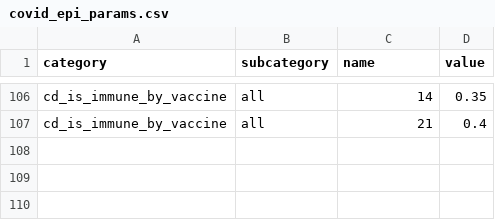
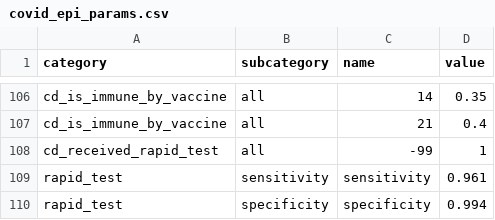
Before and after one commit to covid-19-impact-lab/sid, a CSV file: src/sid/covid_epi_params.csv, drawn as a sheet; only a part is shown, gaps mark what is left out.

Commit message:
Add interface for rapid testing. (#92)

```diff
--- a/src/sid/covid_epi_params.csv
+++ b/src/sid/covid_epi_params.csv
@@ -107 +107,4 @@ cd_is_immune_by_vaccine,all,14,0.35
 cd_is_immune_by_vaccine,all,21,0.4
+cd_received_rapid_test,all,-99,1
+rapid_test,sensitivity,sensitivity,0.961
+rapid_test,specificity,specificity,0.994
```
Also changed, not shown: 12 other files.
